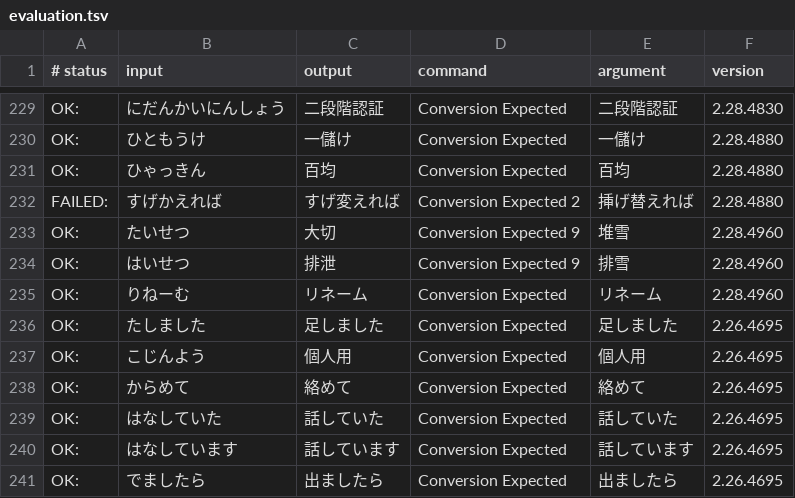
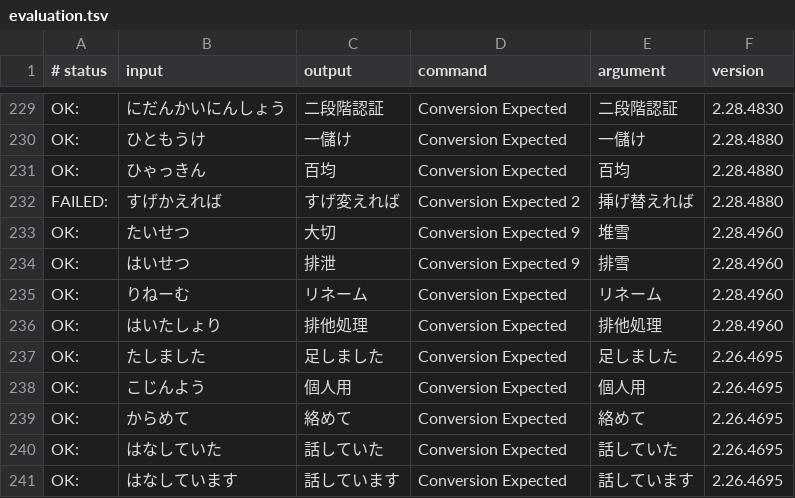
Before and after one commit to kimata1007/mozc-wai, a TSV file: src/data/dictionary_oss/evaluation.tsv, drawn as a sheet; only a part is shown, gaps mark what is left out; the shorter side is filled out with more unchanged rows.

Commit message:
Add 排他処理(はいたしょり)
* https://github.com/google/mozc/issues/677

#typingquality

PiperOrigin-RevId: 503368925

```diff
--- a/src/data/dictionary_oss/evaluation.tsv
+++ b/src/data/dictionary_oss/evaluation.tsv
@@ -235,2 +235,3 @@ OK:	はいせつ	排泄	Conversion Expected 9	排雪	2.28.4960
 OK:	りねーむ	リネーム	Conversion Expected	リネーム	2.28.4960
+OK:	はいたしょり	排他処理	Conversion Expected	排他処理	2.28.4960
 OK:	たしました	足しました	Conversion Expected	足しました	2.26.4695
```
Also changed, not shown: src/data/oss/aux_dictionary.tsv, 1 other file.
